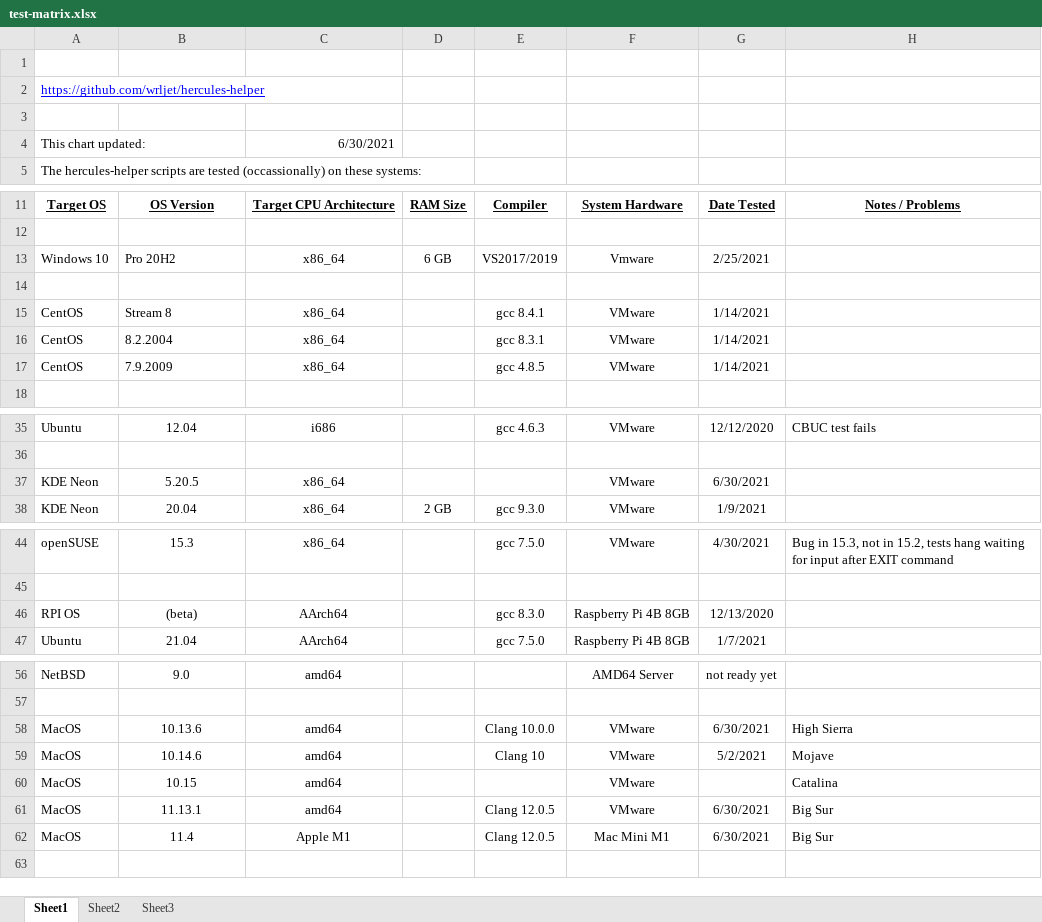
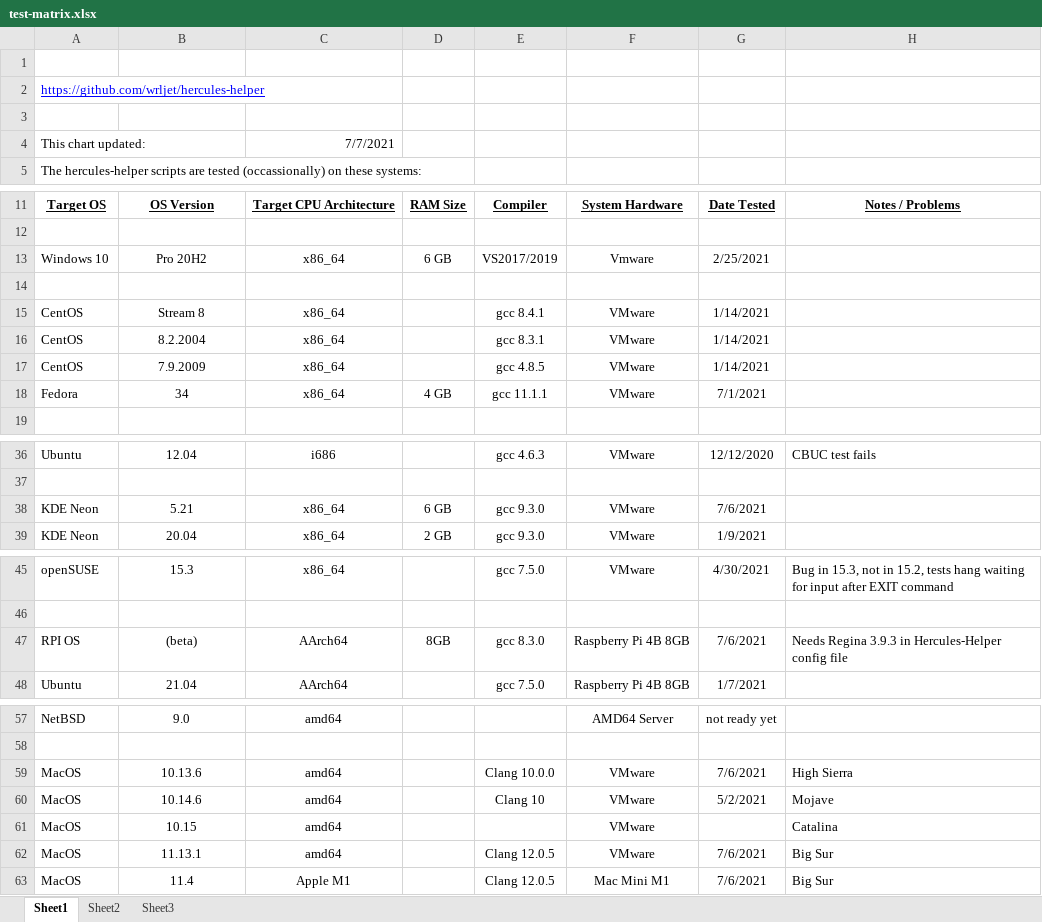
Before and after one commit to wrljet/hercules-helper, an Excel workbook: test-matrix.xlsx, sheet Sheet1, drawn as a sheet; only a part is shown, gaps mark what is left out; values as stored, in another font and other column widths than the file's, no borders; addresses are those after the commit; the diff names each change by its address in the sheet, - before the commit and + after, or states it on an @@ line.

Commit message:
Update test-matrix.xlsx
Update test results (Excel format only)

```diff
--- a/test-matrix.xlsx (sheet Sheet1)
+++ b/test-matrix.xlsx (sheet Sheet1)
-C4: 6/30/2021
+C4: 7/7/2021
-B13 alignment: left
+B13 alignment: center
-B15:B17 alignment: left
+B15:B17 alignment: center
+row 18: Fedora | 34 | x86_64 | 4 GB | gcc 11.1.1 | VMware | 7/1/2021
-B38: 5.20.5
+B38: 5.21
-D38: (empty)
+D38: 6 GB
-E38: (empty)
+E38: gcc 9.3.0
-G38: 6/30/2021
+G38: 7/6/2021
-D47: (empty)
+D47: 8GB
-G47: 12/13/2020
+G47: 7/6/2021
-H47: (empty)
+H47: Needs Regina 3.9.3 in Hercules-Helper config file
-G59: 6/30/2021
+G59: 7/6/2021
-G62:G63: 6/30/2021
+G62:G63: 7/6/2021
```
